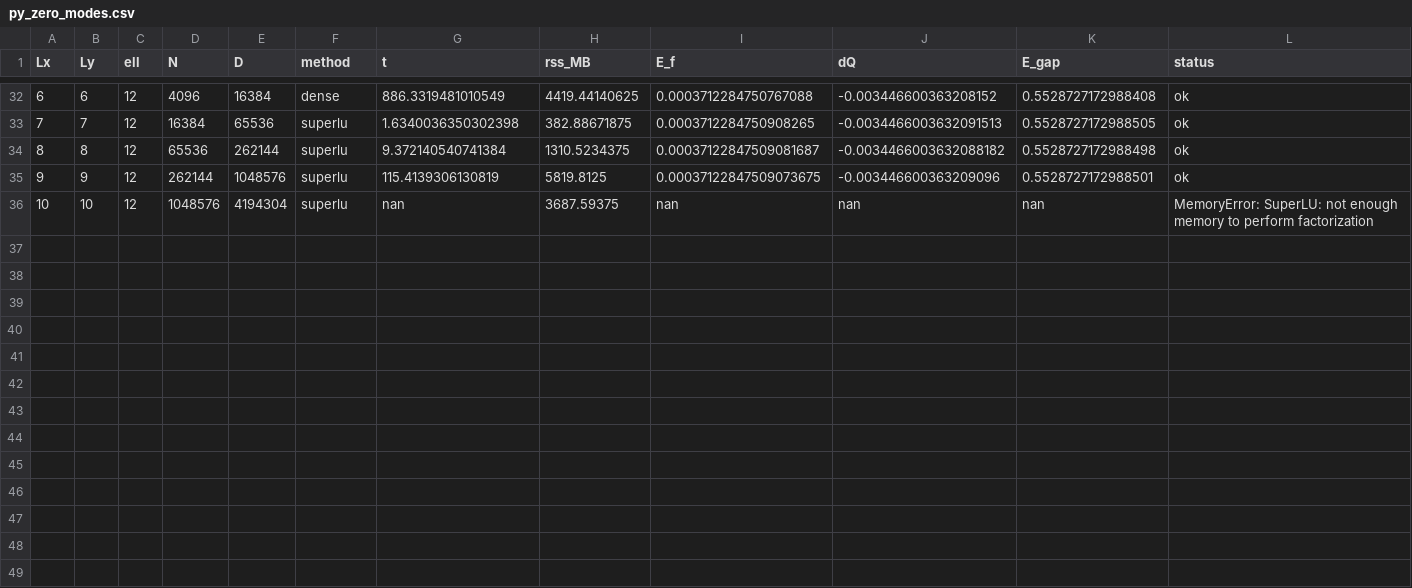
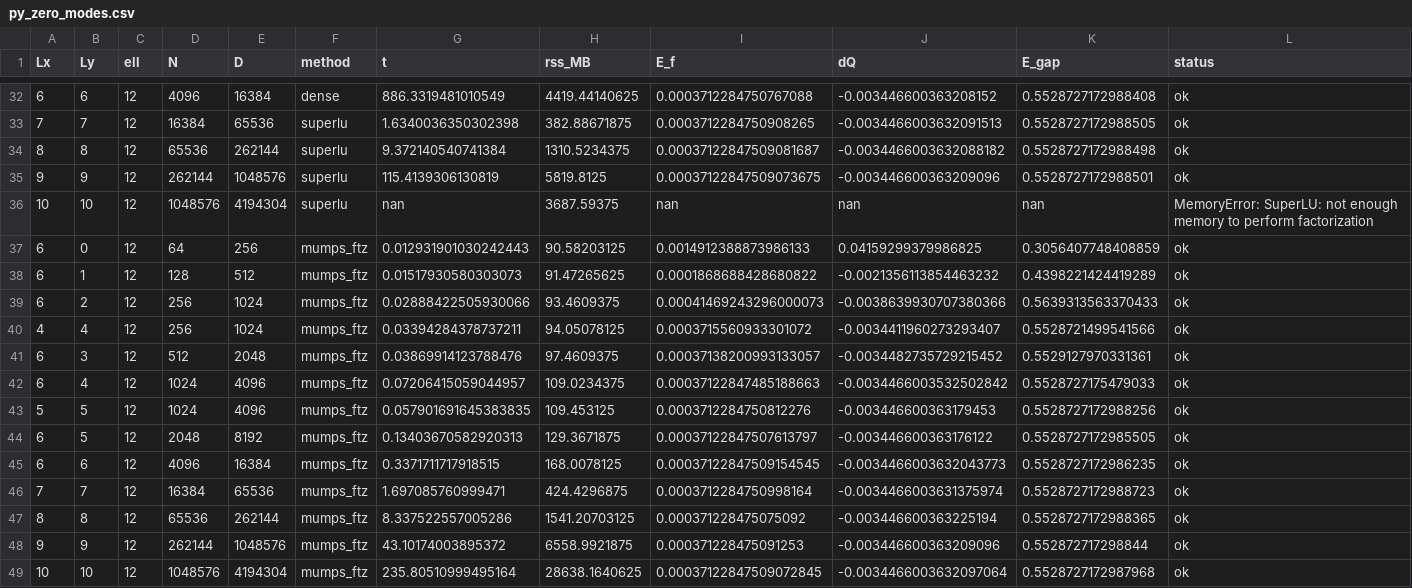
Before and after one commit to alasko5/MSH_Tensor_Network_Methods, a CSV file: msh_substrate/py_zero_modes.csv, drawn as a sheet; only a part is shown, gaps mark what is left out.

```diff
--- a/msh_substrate/py_zero_modes.csv
+++ b/msh_substrate/py_zero_modes.csv
@@ -36 +36,14 @@ Lx,Ly,ell,N,D,method,t,rss_MB,E_f,dQ,E_gap,status
 10,10,12,1048576,4194304,superlu,nan,3687.59375,nan,nan,nan,MemoryError: SuperLU: not enough memory to perform factorization
+6,0,12,64,256,mumps_ftz,0.012931901030242443,90.58203125,0.0014912388873986133,0.04159299379986825,0.3056407748408859,ok
+6,1,12,128,512,mumps_ftz,0.01517930580303073,91.47265625,0.0001868688428680822,-0.0021356113854463232,0.4398221424419289,ok
+6,2,12,256,1024,mumps_ftz,0.02888422505930066,93.4609375,0.00041469243296000073,-0.0038639930707380366,0.5639313563370433,ok
+4,4,12,256,1024,mumps_ftz,0.03394284378737211,94.05078125,0.0003715560933301072,-0.0034411960273293407,0.5528721499541566,ok
+6,3,12,512,2048,mumps_ftz,0.03869914123788476,97.4609375,0.00037138200993133057,-0.0034482735729215452,0.5529127970331361,ok
+6,4,12,1024,4096,mumps_ftz,0.07206415059044957,109.0234375,0.00037122847485188663,-0.0034466003532502842,0.5528727175479033,ok
+5,5,12,1024,4096,mumps_ftz,0.057901691645383835,109.453125,0.0003712284750812276,-0.003446600363179453,0.5528727172988256,ok
+6,5,12,2048,8192,mumps_ftz,0.13403670582920313,129.3671875,0.00037122847507613797,-0.003446600363176122,0.5528727172985505,ok
+6,6,12,4096,16384,mumps_ftz,0.3371711717918515,168.0078125,0.00037122847509154545,-0.0034466003632043773,0.5528727172986235,ok
+7,7,12,16384,65536,mumps_ftz,1.697085760999471,424.4296875,0.0003712284750998164,-0.0034466003631375974,0.5528727172988723,ok
+8,8,12,65536,262144,mumps_ftz,8.337522557005286,1541.20703125,0.000371228475075092,-0.003446600363225194,0.5528727172988365,ok
+9,9,12,262144,1048576,mumps_ftz,43.10174003895372,6558.9921875,0.000371228475091253,-0.003446600363209096,0.552872717298844,ok
+10,10,12,1048576,4194304,mumps_ftz,235.80510999495164,28638.1640625,0.00037122847509072845,-0.0034466003632097064,0.5528727172987968,ok
```
Also changed, not shown: 5 other files.
